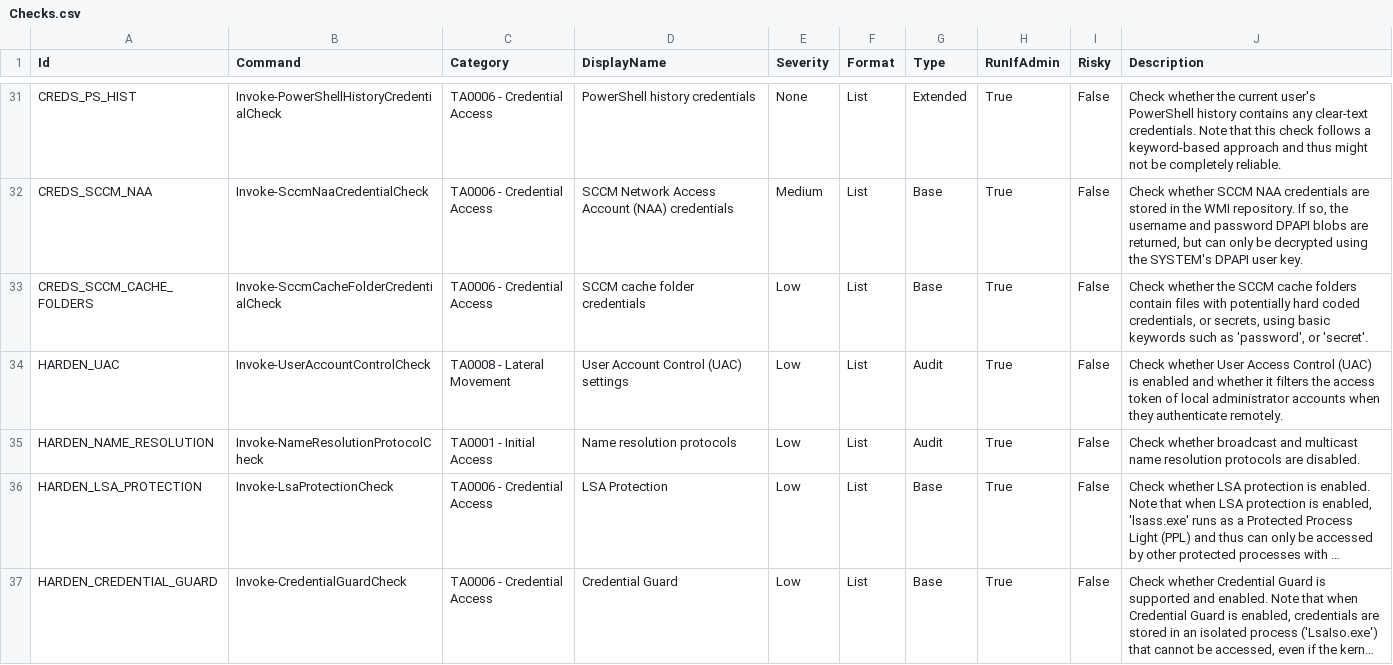
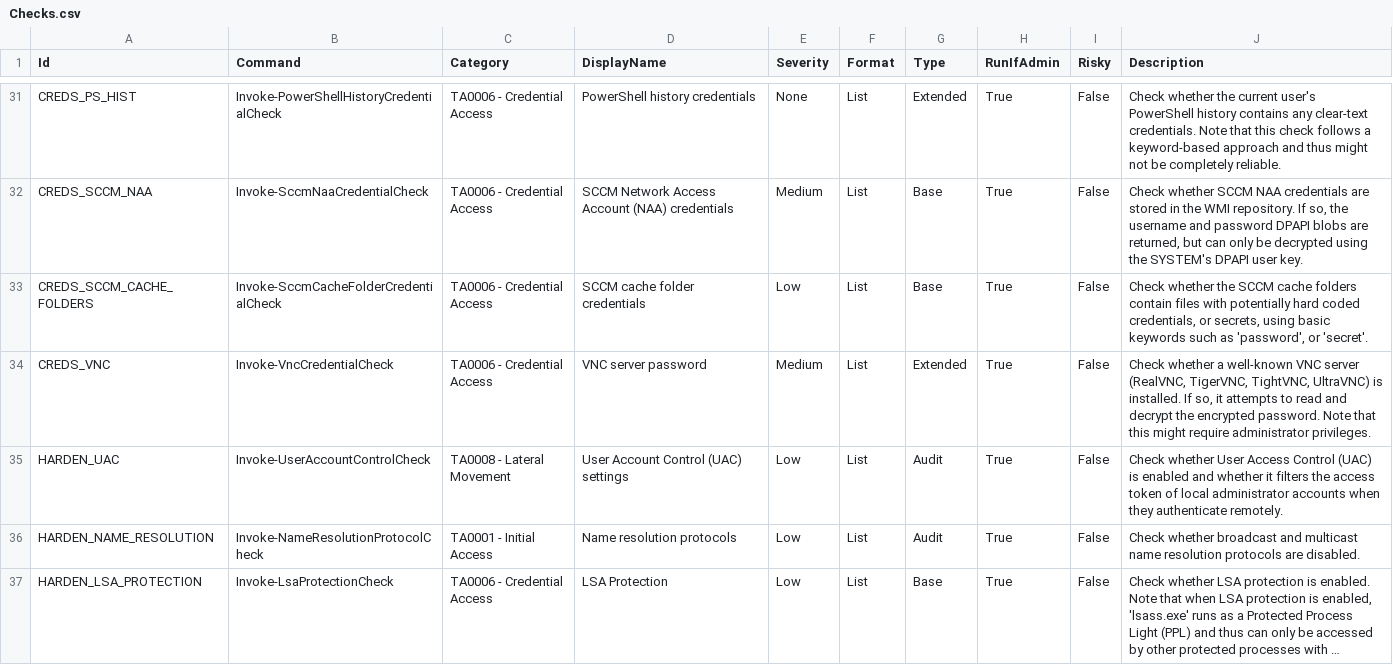
Before and after one commit to itm4n/PrivescCheck, a CSV file: build/Checks.csv, drawn as a sheet; only a part is shown, gaps mark what is left out; the shorter side is filled out with more unchanged rows; long unchanged cells end in ….

Commit message:
Add a check for VNC server passwords

```diff
--- a/build/Checks.csv
+++ b/build/Checks.csv
@@ -33,2 +33,3 @@
 "CREDS_SCCM_CACHE_FOLDERS",        "Invoke-SccmCacheFolderCredentialCheck",       "TA0006 - Credential Access",    "SCCM cache folder credentials",                 "Low",      "List",   "Base",         "True",       "False", "Check whether the SCCM cache folders contain files with potentially hard coded credentials, or secrets, using basic keywords such as 'password', or 'secret'."
+"CREDS_VNC",                       "Invoke-VncCredentialCheck",                   "TA0006 - Credential Access",    "VNC server password",                           "Medium",   "List",   "Extended",     "True",       "False", "Check whether a well-known VNC server (RealVNC, TigerVNC, TightVNC, UltraVNC) is installed. If so, it attempts to read and decrypt the encrypted password. Note that this might require administrator privileges."
 "HARDEN_UAC",                      "Invoke-UserAccountControlCheck",              "TA0008 - Lateral Movement",     "User Account Control (UAC) settings",           "Low",      "List",   "Audit",        "True",       "False", "Check whether User Access Control (UAC) is enabled and whether it filters the access token of local administrator accounts when they authenticate remotely."
```
Also changed, not shown: 2 other files.
